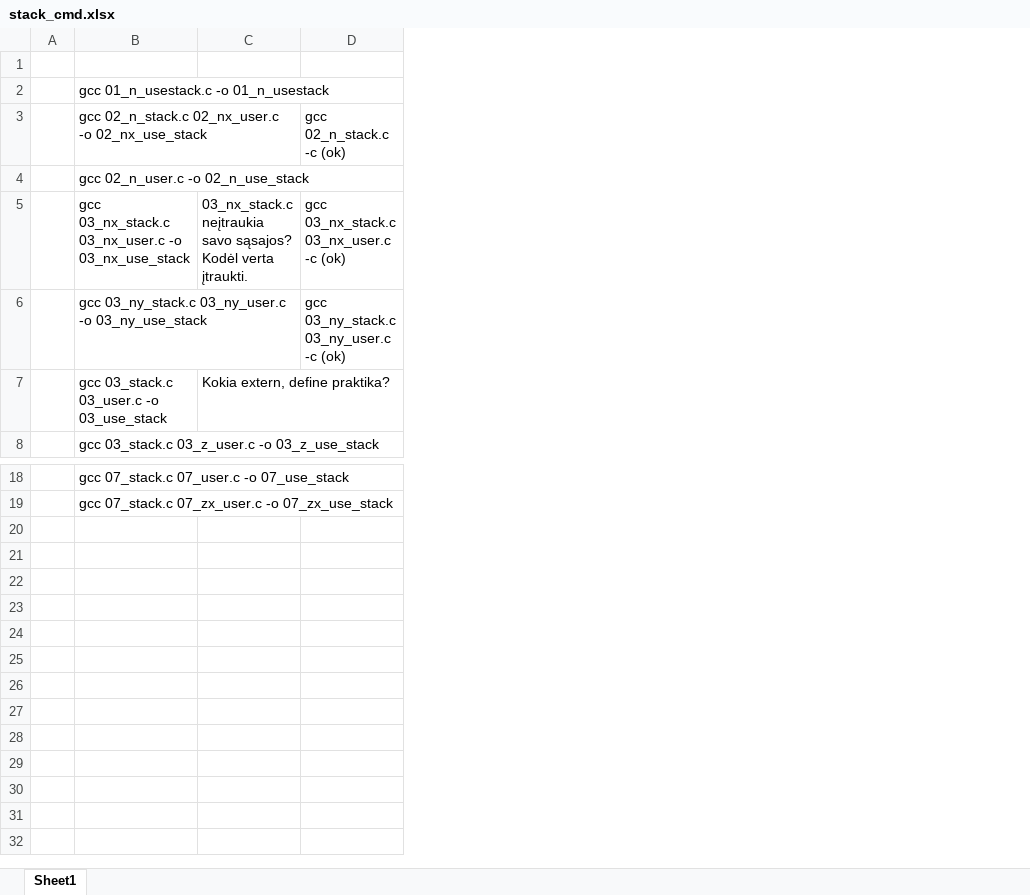
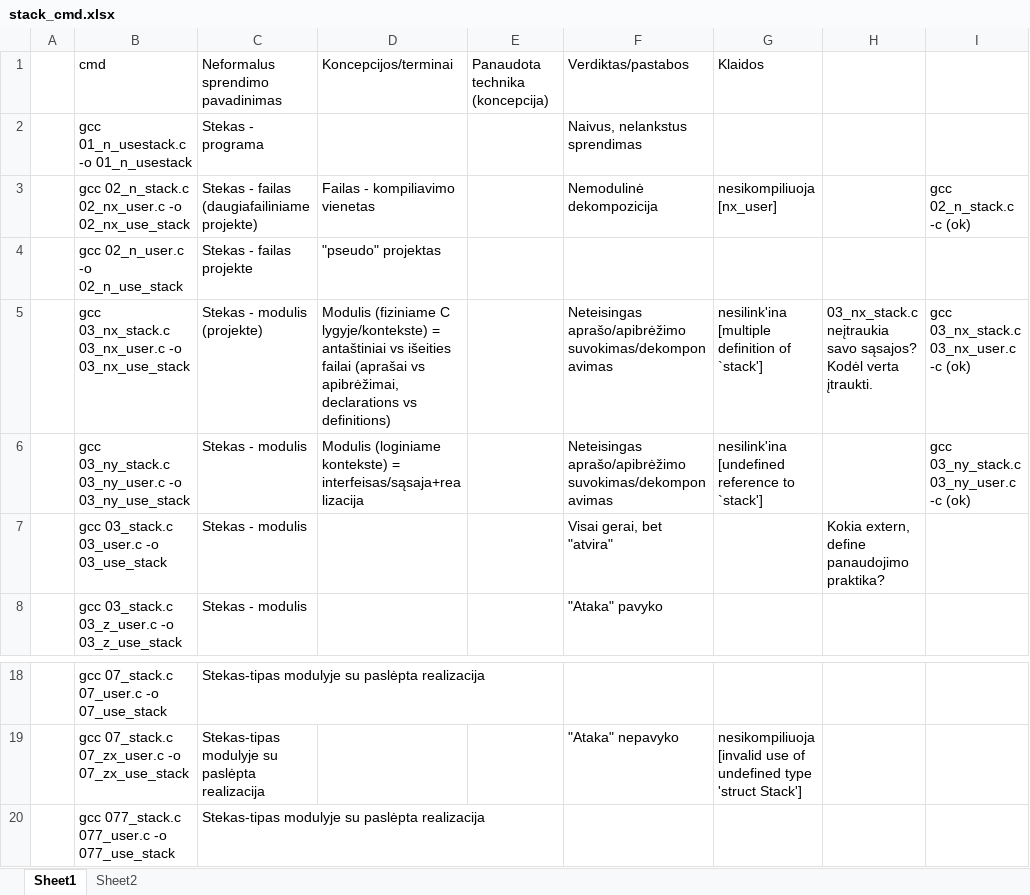
Before and after one commit to ViktorasGolubevas/cpp2026-test, an Excel workbook: src/evolution/stackext/stack_cmd.xlsx, sheet Sheet1, drawn as a sheet; only a part is shown, gaps mark what is left out; values as stored, in another font and other column widths than the file's, no borders; addresses are those after the commit; the diff names each change by its address in the sheet, - before the commit and + after, or states it on an @@ line.

```diff
--- a/src/evolution/stackext/stack_cmd.xlsx (sheet Sheet1)
+++ b/src/evolution/stackext/stack_cmd.xlsx (sheet Sheet1)
+sheet tab: Sheet2
+column C (Neformalus sprendimo pavadinimas), rows 2-8: Stekas - programa | Stekas - failas (daugiafailiniame projekte) | Stekas - failas projekte | Stekas - modulis (projekte) | Stekas - modulis | Stekas - modulis | Stekas - modulis; rows 18-19: Stekas-tipas modulyje su paslėpta realizacija | Stekas-tipas modulyje su paslėpta realizacija
+column D (Koncepcijos/terminai), rows 3-6: Failas - kompiliavimo vienetas | "pseudo" projektas | Modulis (fiziniame C lygyje/kontekste) = antaštiniai vs išeities failai (aprašai vs apibrėžimai, declarations vs definitions) | Modulis (loginiame kontekste) = interfeisas/sąsaja+realizacija
+column E (Panaudota technika (koncepcija)), empty
+column F (Verdiktas/pastabos), rows 2-8: Naivus, nelankstus sprendimas | Nemodulinė dekompozicija |  | Neteisingas aprašo/apibrėžimo suvokimas/dekomponavimas | Neteisingas aprašo/apibrėžimo suvokimas/dekomponavimas | Visai gerai, bet "atvira" | "Ataka" pavyko; row 19: "Ataka" nepavyko
+column G (Klaidos), rows 3-6: nesikompiliuoja [nx_user] |  | nesilink'ina [multiple definition of `stack'] | nesilink'ina [undefined reference to `stack']; row 19: nesikompiliuoja [invalid use of undefined type 'struct Stack']
-row 1: (empty)
+row 1:  | cmd | Neformalus sprendimo pavadinimas | Koncepcijos/terminai | Panaudota technika (koncepcija) | Verdiktas/pastabos | Klaidos
-H7: Kokia extern, define praktika?
+H7: Kokia extern, define panaudojimo praktika?
+row 20:  | gcc 077_stack.c 077_user.c -o 077_use_stack | Stekas-tipas modulyje su paslėpta realizacija
```
Also changed, not shown: 3 other files.
